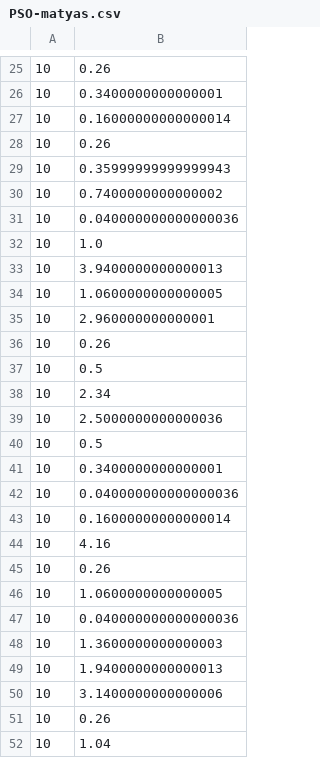
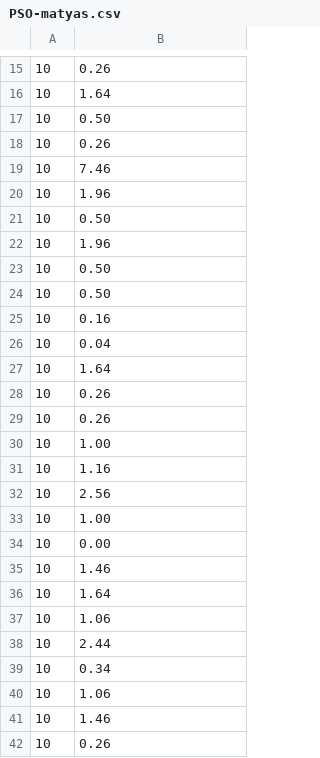
Before and after one commit to piodossantos/Artificial-Intelligence-exercises, a CSV file: Obligatorio/PSO-matyas.csv, drawn as a sheet; only a part is shown, gaps mark what is left out; the shorter side is filled out with more unchanged rows; the diff covers the shown part only.

```diff
--- a/Obligatorio/PSO-matyas.csv
+++ b/Obligatorio/PSO-matyas.csv
@@ -25,26 +15,28 @@
 10,0.26
-10,0.3400000000000001
-10,0.16000000000000014
+10,1.64
+10,0.50
 10,0.26
-10,0.35999999999999943
-10,0.7400000000000002
-10,0.040000000000000036
-10,1.0
-10,3.9400000000000013
-10,1.0600000000000005
-10,2.960000000000001
+10,7.46
+10,1.96
+10,0.50
+10,1.96
+10,0.50
+10,0.50
+10,0.16
+10,0.04
+10,1.64
 10,0.26
-10,0.5
-10,2.34
-10,2.5000000000000036
-10,0.5
-10,0.3400000000000001
-10,0.040000000000000036
-10,0.16000000000000014
-10,4.16
 10,0.26
-10,1.0600000000000005
-10,0.040000000000000036
-10,1.3600000000000003
-10,1.9400000000000013
-10,3.1400000000000006
+10,1.00
+10,1.16
+10,2.56
+10,1.00
+10,0.00
+10,1.46
+10,1.64
+10,1.06
+10,2.44
+10,0.34
+10,1.06
+10,1.46
+10,0.26
```
Also changed, not shown: 26 added rows, 29 removed rows, 2 moved rows and 37 edited cells elsewhere in this file, Obligatorio/PSO-booth.csv, Obligatorio/PSO-graph.csv, 56 other files.
